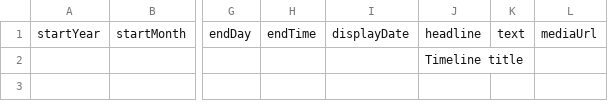
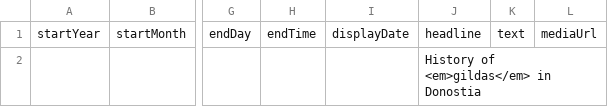
Before and after one commit to DeustoKom/MSGW25-template, a CSV file: docs/groupname/timeline-data.csv, drawn as a sheet; only a part is shown, gaps mark what is left out; the diff names each change by its address in the sheet, - before the commit and + after, or states it on an @@ line.

Commit message:
First attempt at groupname timeline

```diff
--- a/docs/groupname/timeline-data.csv
+++ b/docs/groupname/timeline-data.csv
-J2: Timeline title
+J2: History of <em>gildas</em> in Donostia
```
